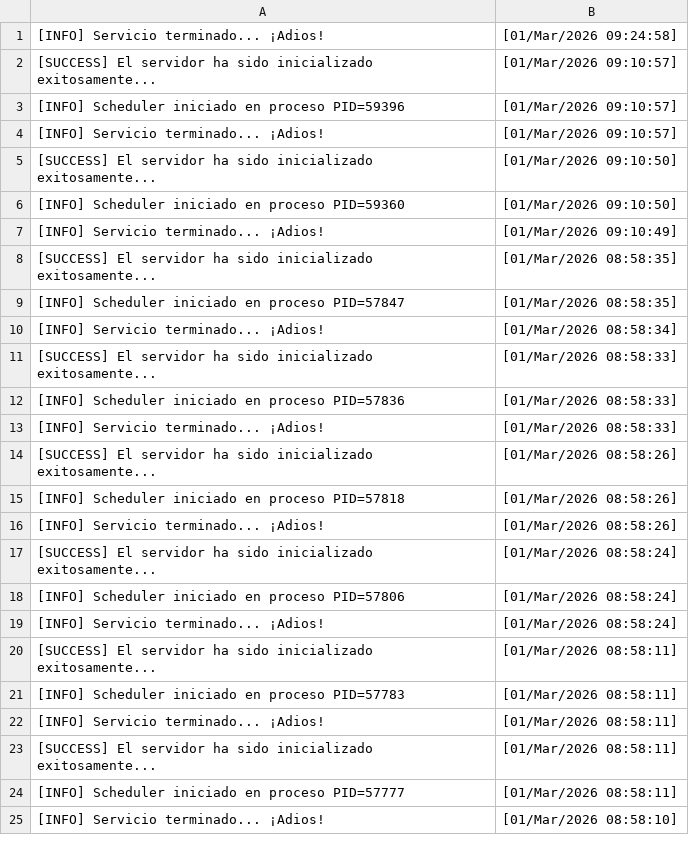
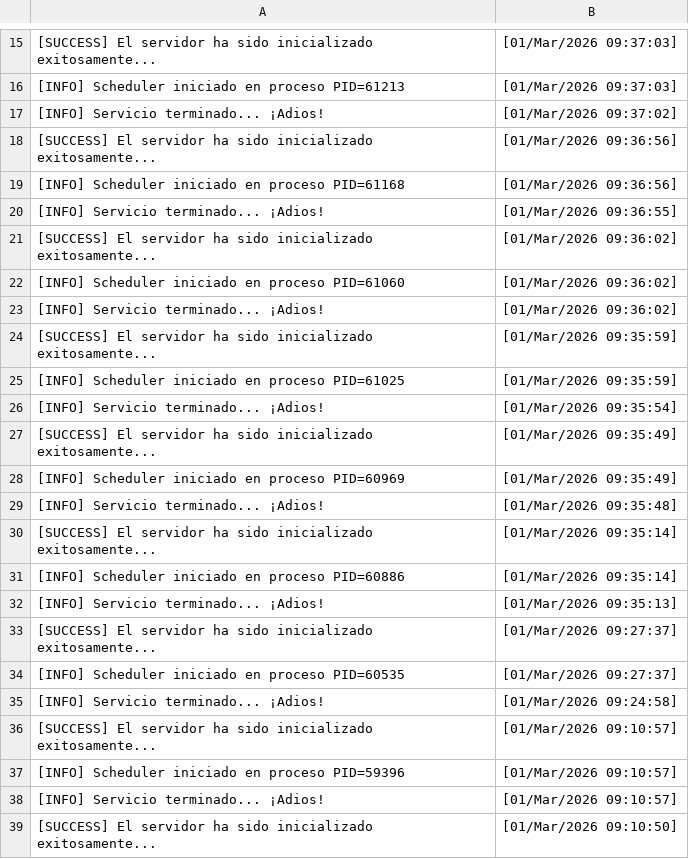
Before and after one commit to IngEluckie/BuSy-server, a CSV file: static/private/systemLogs/System_event_logs_document.csv, drawn as a sheet; only a part is shown, gaps mark what is left out; the shorter side is filled out with more unchanged rows; the diff covers the shown part only.

```diff
--- a/static/private/systemLogs/System_event_logs_document.csv
+++ b/static/private/systemLogs/System_event_logs_document.csv
@@ -1 +15,21 @@
+[SUCCESS] El servidor ha sido inicializado exitosamente...,[01/Mar/2026 09:37:03],
+[INFO] Scheduler iniciado en proceso PID=61213,[01/Mar/2026 09:37:03],
+[INFO] Servicio terminado... ¡Adios!,[01/Mar/2026 09:37:02],
+[SUCCESS] El servidor ha sido inicializado exitosamente...,[01/Mar/2026 09:36:56],
+[INFO] Scheduler iniciado en proceso PID=61168,[01/Mar/2026 09:36:56],
+[INFO] Servicio terminado... ¡Adios!,[01/Mar/2026 09:36:55],
+[SUCCESS] El servidor ha sido inicializado exitosamente...,[01/Mar/2026 09:36:02],
+[INFO] Scheduler iniciado en proceso PID=61060,[01/Mar/2026 09:36:02],
+[INFO] Servicio terminado... ¡Adios!,[01/Mar/2026 09:36:02],
+[SUCCESS] El servidor ha sido inicializado exitosamente...,[01/Mar/2026 09:35:59],
+[INFO] Scheduler iniciado en proceso PID=61025,[01/Mar/2026 09:35:59],
+[INFO] Servicio terminado... ¡Adios!,[01/Mar/2026 09:35:54],
+[SUCCESS] El servidor ha sido inicializado exitosamente...,[01/Mar/2026 09:35:49],
+[INFO] Scheduler iniciado en proceso PID=60969,[01/Mar/2026 09:35:49],
+[INFO] Servicio terminado... ¡Adios!,[01/Mar/2026 09:35:48],
+[SUCCESS] El servidor ha sido inicializado exitosamente...,[01/Mar/2026 09:35:14],
+[INFO] Scheduler iniciado en proceso PID=60886,[01/Mar/2026 09:35:14],
+[INFO] Servicio terminado... ¡Adios!,[01/Mar/2026 09:35:13],
+[SUCCESS] El servidor ha sido inicializado exitosamente...,[01/Mar/2026 09:27:37],
+[INFO] Scheduler iniciado en proceso PID=60535,[01/Mar/2026 09:27:37],
 [INFO] Servicio terminado... ¡Adios!,[01/Mar/2026 09:24:58],
```
Also changed, not shown: 14 added rows elsewhere in this file, static/private/systemLogs/Scheduler_activity_logs_document.csv, static/private/systemLogs/Scheduler_runtime_logs_document.csv, 31 other files.
